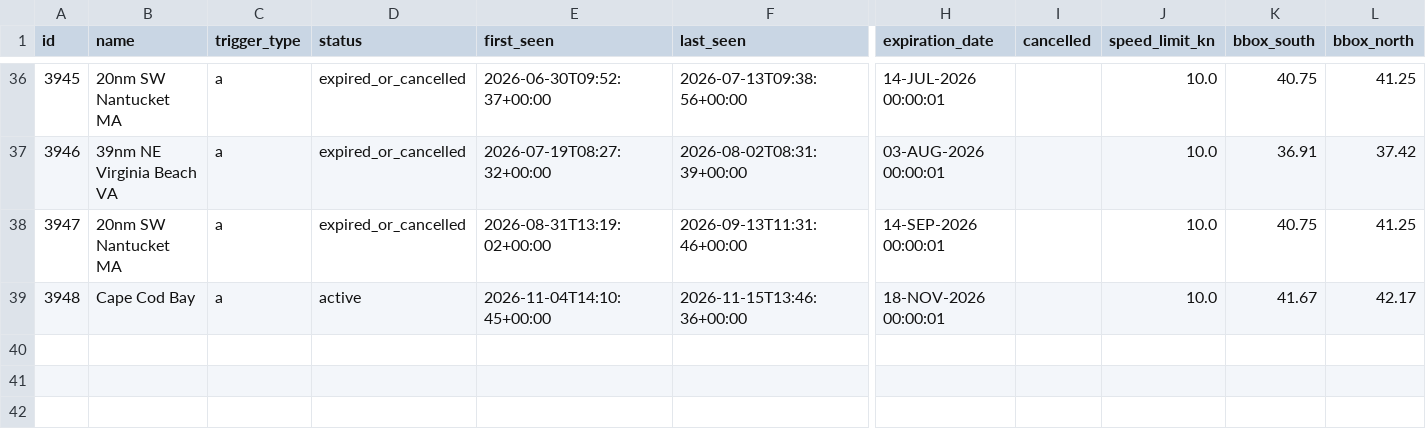
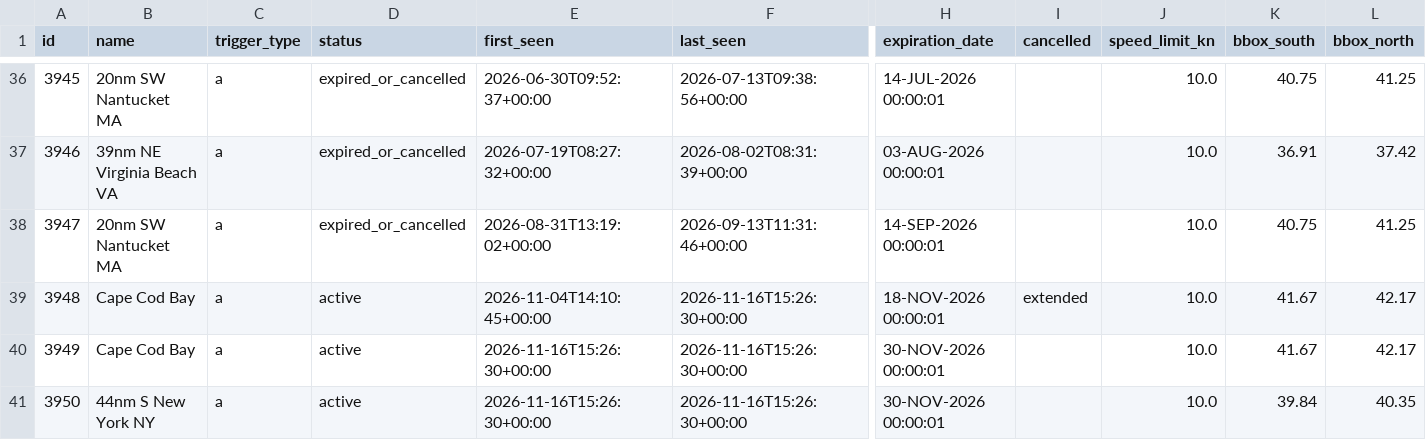
Before and after one commit to joevstaas/whale-slow-zones-tracker, a CSV file: data/dma_history.csv, drawn as a sheet; only a part is shown, gaps mark what is left out; rows hold the shown columns only; the diff names each change by its address in the sheet, - before the commit and + after, or states it on an @@ line.

```diff
--- a/data/dma_history.csv
+++ b/data/dma_history.csv
-F39 (last_seen): 2026-11-15T13:46:36+00:00
+F39 (last_seen): 2026-11-16T15:26:30+00:00
-I39 (cancelled): (empty)
+I39 (cancelled): extended
+row 40: 3949 | Cape Cod Bay | a | active | 2026-11-16T15:26:30+00:00 | 2026-11-16T15:26:30+00:00 | 30-NOV-2026 00:00:01 |  | 10.0 | 41.67 | 42.17
+row 41: 3950 | 44nm S New York NY | a | active | 2026-11-16T15:26:30+00:00 | 2026-11-16T15:26:30+00:00 | 30-NOV-2026 00:00:01 |  | 10.0 | 39.84 | 40.35
```
Also changed, not shown: 3 other files.
